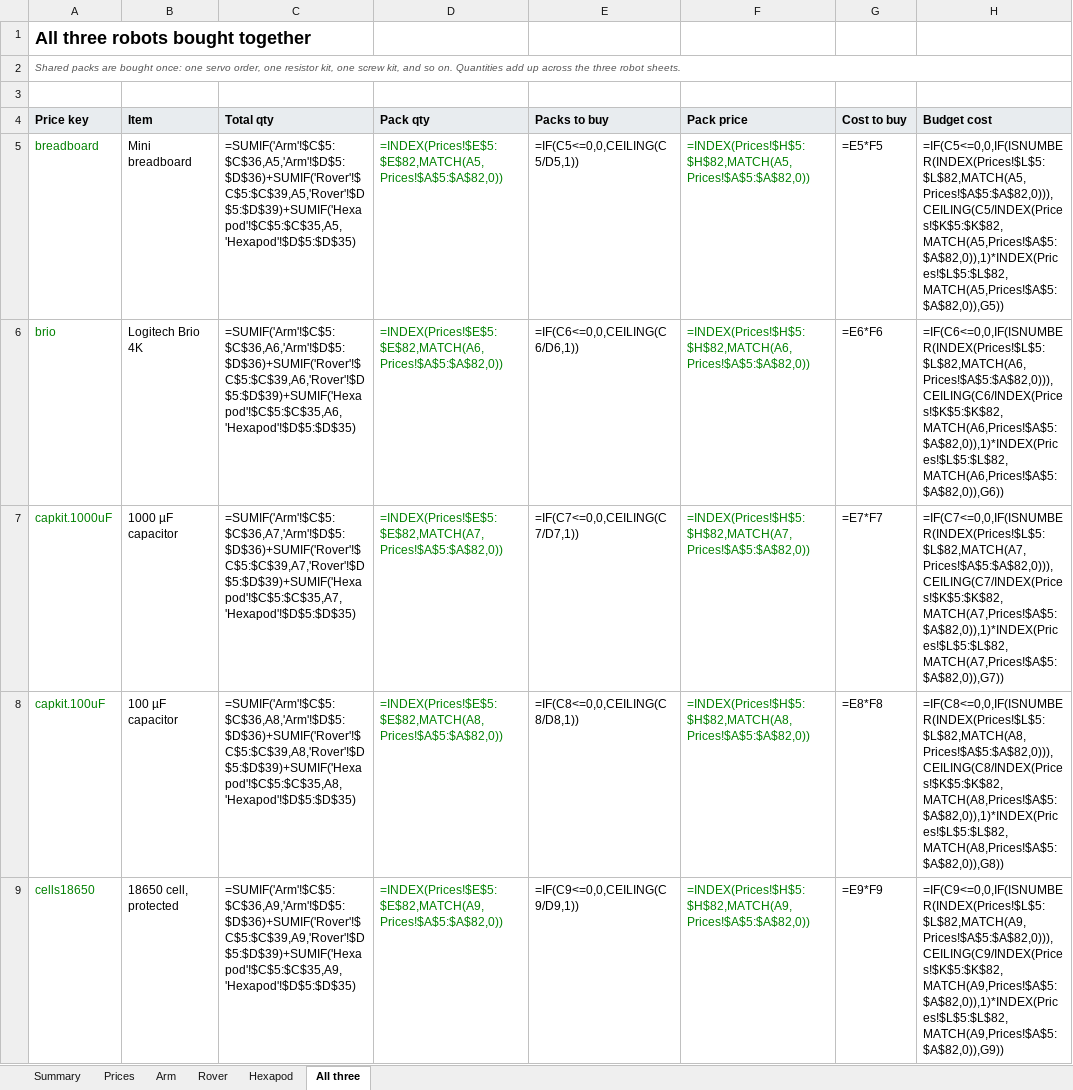
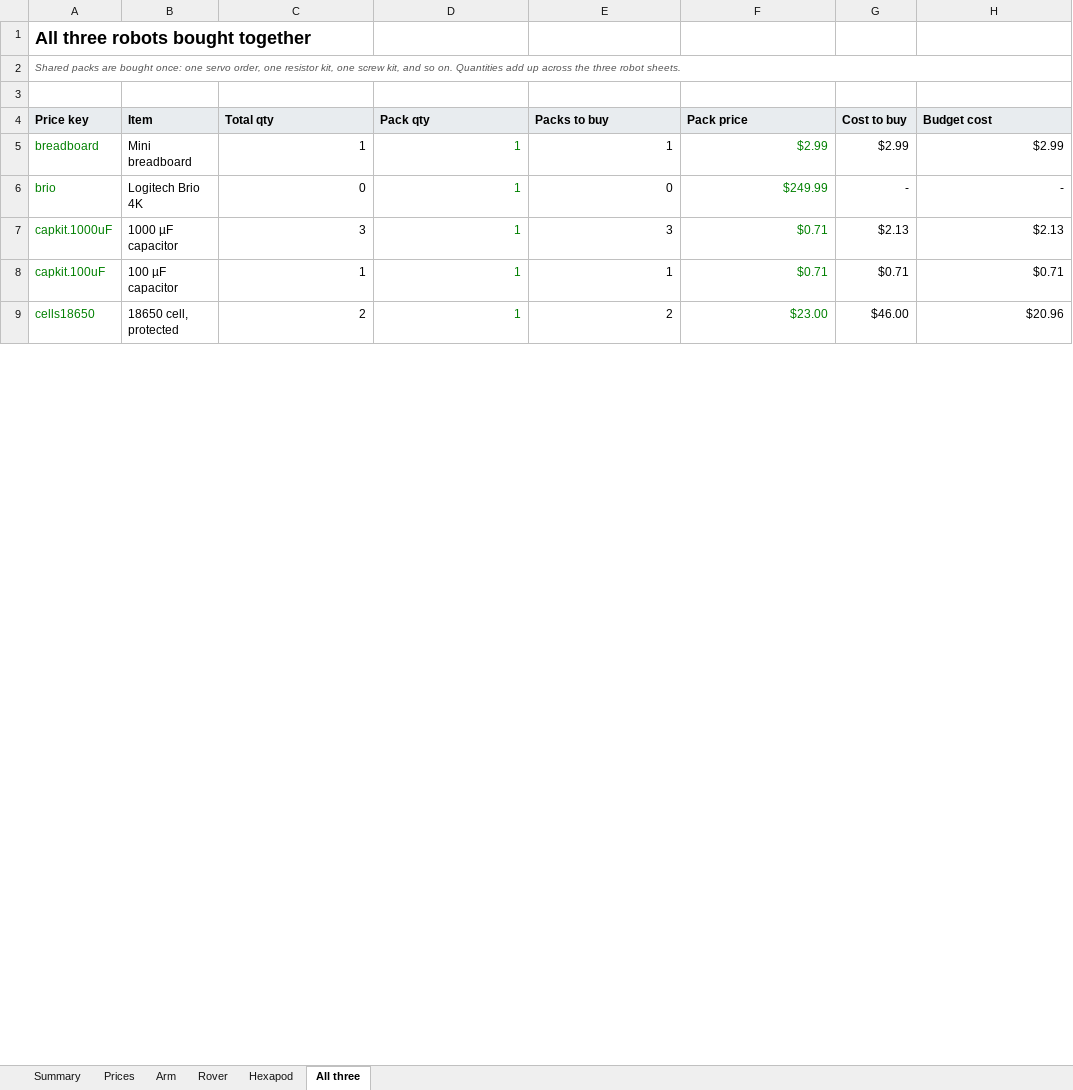
Before and after one commit to Matt28296/3D-Printing-Agent-Network, an Excel workbook: docs/costs/robot_build_costs.xlsx, sheet All three, drawn as a sheet; only a part is shown; values as stored, in another font and other column widths than the file's, no borders; formulas without a stored value are shown as written; the diff covers the shown part only; the diff names each change by its address in the sheet, - before the commit and + after, or states it on an @@ line.

```diff
--- a/docs/costs/robot_build_costs.xlsx (sheet All three)
+++ b/docs/costs/robot_build_costs.xlsx (sheet All three)
-C5 (Total qty): =SUMIF('Arm'!$C$5:$C$36,A5,'Arm'!$D$5:$D$36)+SUMIF('Rover'!$C$5:$C$39,A5,'Rover'!$D$5:$D$39)+SUMIF('Hexapod'!$C$5:$C$35,A5,'Hexapod'!$D$5:$D$35)
+C5 (Total qty): 1
-D5 (Pack qty): =INDEX(Prices!$E$5:$E$82,MATCH(A5,Prices!$A$5:$A$82,0))
+D5 (Pack qty): 1
-E5 (Packs to buy): =IF(C5<=0,0,CEILING(C5/D5,1))
+E5 (Packs to buy): 1
-F5 (Pack price): =INDEX(Prices!$H$5:$H$82,MATCH(A5,Prices!$A$5:$A$82,0))
+F5 (Pack price): $2.99
-G5 (Cost to buy): =E5*F5
+G5 (Cost to buy): $2.99
-H5 (Budget cost): =IF(C5<=0,0,IF(ISNUMBER(INDEX(Prices!$L$5:$L$82,MATCH(A5,Prices!$A$5:$A$82,0))),CEILING(C5/INDEX(Prices!$K$5:$K$82,MATCH(A5,Prices!$A$5:$A$82,0)),1)*INDEX(Prices!$L$5:$L$82,MATCH(A5,Prices!$A$5:$A$82,0)),G5))
+H5 (Budget cost): $2.99
-C6 (Total qty): =SUMIF('Arm'!$C$5:$C$36,A6,'Arm'!$D$5:$D$36)+SUMIF('Rover'!$C$5:$C$39,A6,'Rover'!$D$5:$D$39)+SUMIF('Hexapod'!$C$5:$C$35,A6,'Hexapod'!$D$5:$D$35)
+C6 (Total qty): 0
-D6 (Pack qty): =INDEX(Prices!$E$5:$E$82,MATCH(A6,Prices!$A$5:$A$82,0))
+D6 (Pack qty): 1
-E6 (Packs to buy): =IF(C6<=0,0,CEILING(C6/D6,1))
+E6 (Packs to buy): 0
-F6 (Pack price): =INDEX(Prices!$H$5:$H$82,MATCH(A6,Prices!$A$5:$A$82,0))
+F6 (Pack price): $249.99
-G6 (Cost to buy): =E6*F6
+G6 (Cost to buy): -
-H6 (Budget cost): =IF(C6<=0,0,IF(ISNUMBER(INDEX(Prices!$L$5:$L$82,MATCH(A6,Prices!$A$5:$A$82,0))),CEILING(C6/INDEX(Prices!$K$5:$K$82,MATCH(A6,Prices!$A$5:$A$82,0)),1)*INDEX(Prices!$L$5:$L$82,MATCH(A6,Prices!$A$5:$A$82,0)),G6))
+H6 (Budget cost): -
-C7 (Total qty): =SUMIF('Arm'!$C$5:$C$36,A7,'Arm'!$D$5:$D$36)+SUMIF('Rover'!$C$5:$C$39,A7,'Rover'!$D$5:$D$39)+SUMIF('Hexapod'!$C$5:$C$35,A7,'Hexapod'!$D$5:$D$35)
+C7 (Total qty): 3
-D7 (Pack qty): =INDEX(Prices!$E$5:$E$82,MATCH(A7,Prices!$A$5:$A$82,0))
+D7 (Pack qty): 1
-E7 (Packs to buy): =IF(C7<=0,0,CEILING(C7/D7,1))
+E7 (Packs to buy): 3
-F7 (Pack price): =INDEX(Prices!$H$5:$H$82,MATCH(A7,Prices!$A$5:$A$82,0))
+F7 (Pack price): $0.71
-G7 (Cost to buy): =E7*F7
+G7 (Cost to buy): $2.13
-H7 (Budget cost): =IF(C7<=0,0,IF(ISNUMBER(INDEX(Prices!$L$5:$L$82,MATCH(A7,Prices!$A$5:$A$82,0))),CEILING(C7/INDEX(Prices!$K$5:$K$82,MATCH(A7,Prices!$A$5:$A$82,0)),1)*INDEX(Prices!$L$5:$L$82,MATCH(A7,Prices!$A$5:$A$82,0)),G7))
+H7 (Budget cost): $2.13
-C8 (Total qty): =SUMIF('Arm'!$C$5:$C$36,A8,'Arm'!$D$5:$D$36)+SUMIF('Rover'!$C$5:$C$39,A8,'Rover'!$D$5:$D$39)+SUMIF('Hexapod'!$C$5:$C$35,A8,'Hexapod'!$D$5:$D$35)
+C8 (Total qty): 1
-D8 (Pack qty): =INDEX(Prices!$E$5:$E$82,MATCH(A8,Prices!$A$5:$A$82,0))
+D8 (Pack qty): 1
-E8 (Packs to buy): =IF(C8<=0,0,CEILING(C8/D8,1))
+E8 (Packs to buy): 1
-F8 (Pack price): =INDEX(Prices!$H$5:$H$82,MATCH(A8,Prices!$A$5:$A$82,0))
+F8 (Pack price): $0.71
-G8 (Cost to buy): =E8*F8
+G8 (Cost to buy): $0.71
-H8 (Budget cost): =IF(C8<=0,0,IF(ISNUMBER(INDEX(Prices!$L$5:$L$82,MATCH(A8,Prices!$A$5:$A$82,0))),CEILING(C8/INDEX(Prices!$K$5:$K$82,MATCH(A8,Prices!$A$5:$A$82,0)),1)*INDEX(Prices!$L$5:$L$82,MATCH(A8,Prices!$A$5:$A$82,0)),G8))
+H8 (Budget cost): $0.71
-C9 (Total qty): =SUMIF('Arm'!$C$5:$C$36,A9,'Arm'!$D$5:$D$36)+SUMIF('Rover'!$C$5:$C$39,A9,'Rover'!$D$5:$D$39)+SUMIF('Hexapod'!$C$5:$C$35,A9,'Hexapod'!$D$5:$D$35)
+C9 (Total qty): 2
-D9 (Pack qty): =INDEX(Prices!$E$5:$E$82,MATCH(A9,Prices!$A$5:$A$82,0))
+D9 (Pack qty): 1
-E9 (Packs to buy): =IF(C9<=0,0,CEILING(C9/D9,1))
+E9 (Packs to buy): 2
-F9 (Pack price): =INDEX(Prices!$H$5:$H$82,MATCH(A9,Prices!$A$5:$A$82,0))
+F9 (Pack price): $23.00
-G9 (Cost to buy): =E9*F9
+G9 (Cost to buy): $46.00
-H9 (Budget cost): =IF(C9<=0,0,IF(ISNUMBER(INDEX(Prices!$L$5:$L$82,MATCH(A9,Prices!$A$5:$A$82,0))),CEILING(C9/INDEX(Prices!$K$5:$K$82,MATCH(A9,Prices!$A$5:$A$82,0)),1)*INDEX(Prices!$L$5:$L$82,MATCH(A9,Prices!$A$5:$A$82,0)),G9))
+H9 (Budget cost): $20.96
```
Also changed, not shown: 3 added rows, 3 removed rows and 402 edited cells elsewhere in this sheet, sheet Rover, sheet Arm, sheet Hexapod, sheet Prices, sheet Summary, 3 other files.
